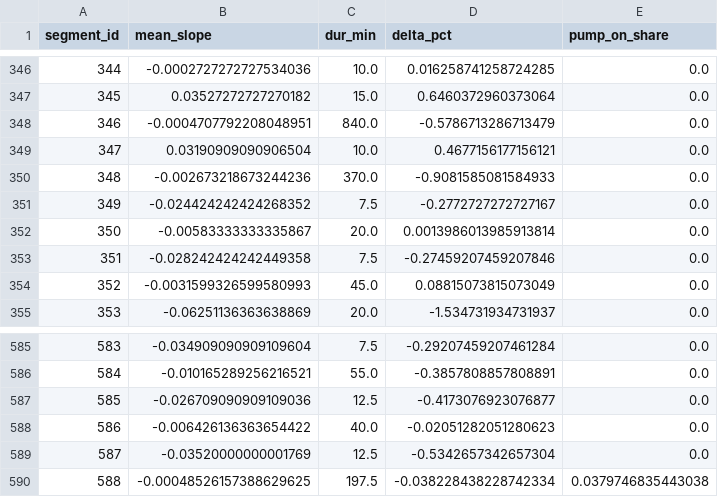
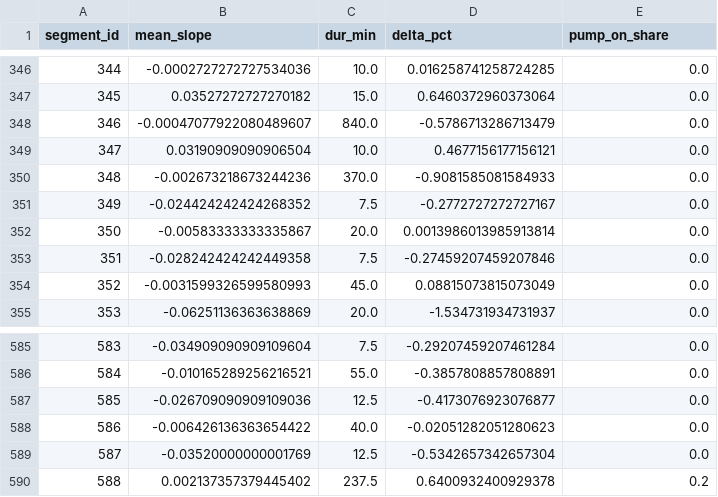
Before and after one commit to gabe1boon/SpainBrainWeb, a CSV file: data/processed/water_tank_segment_stats.csv, drawn as a sheet; only a part is shown, gaps mark what is left out.

```diff
--- a/data/processed/water_tank_segment_stats.csv
+++ b/data/processed/water_tank_segment_stats.csv
@@ -347,3 +347,3 @@ segment_id,mean_slope,dur_min,delta_pct,pump_on_share
 345,0.03527272727270182,15.0,0.6460372960373064,0.0
-346,-0.0004707792208048951,840.0,-0.5786713286713479,0.0
+346,-0.00047077922080489607,840.0,-0.5786713286713479,0.0
 347,0.03190909090906504,10.0,0.4677156177156121,0.0
@@ -589,2 +589,2 @@ segment_id,mean_slope,dur_min,delta_pct,pump_on_share
 587,-0.03520000000001769,12.5,-0.5342657342657304,0.0
-588,-0.00048526157388629625,197.5,-0.038228438228742334,0.0379746835443038
+588,0.002137357379445402,237.5,0.6400932400929378,0.2
```
Also changed, not shown: data/processed/battery_clean.csv, data/processed/water_tank_clean.csv, 7 other files.
